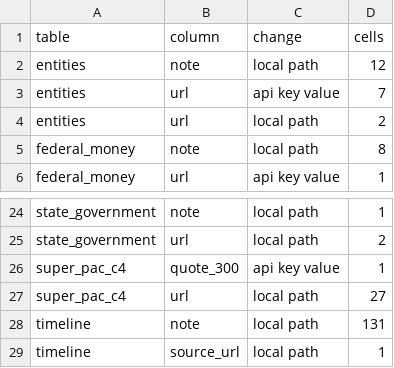
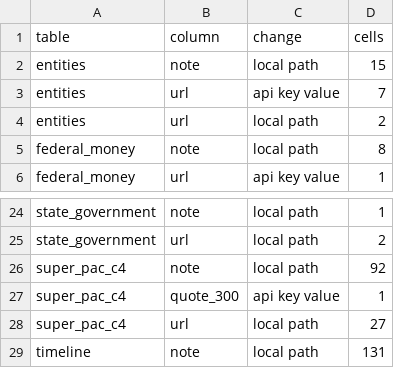
Before and after one commit to kevinnbass/anthropic-network-money-congress, a CSV file: SCRUB-LOG.csv, drawn as a sheet; only a part is shown, gaps mark what is left out; the shorter side is filled out with more unchanged rows.

```diff
--- a/SCRUB-LOG.csv
+++ b/SCRUB-LOG.csv
@@ -1,3 +1,3 @@
 table,column,change,cells
-entities,note,local path,12
+entities,note,local path,15
 entities,url,api key value,7
@@ -25,2 +25,3 @@ state_government,note,local path,1
 state_government,url,local path,2
+super_pac_c4,note,local path,92
 super_pac_c4,quote_300,api key value,1
```
Also changed, not shown: 49 other files.
